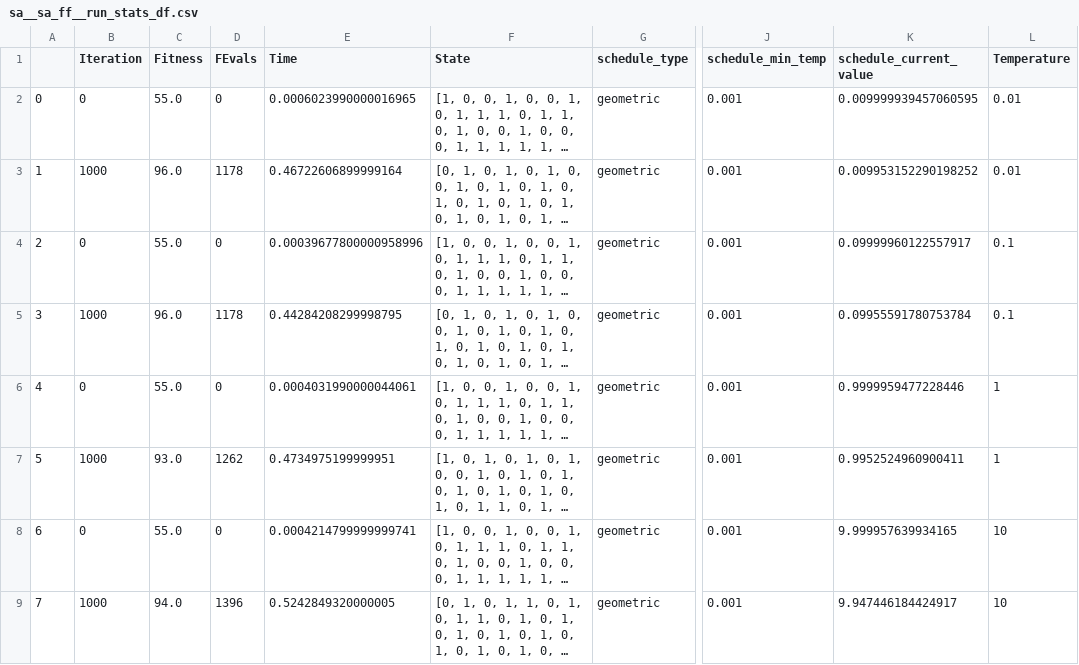
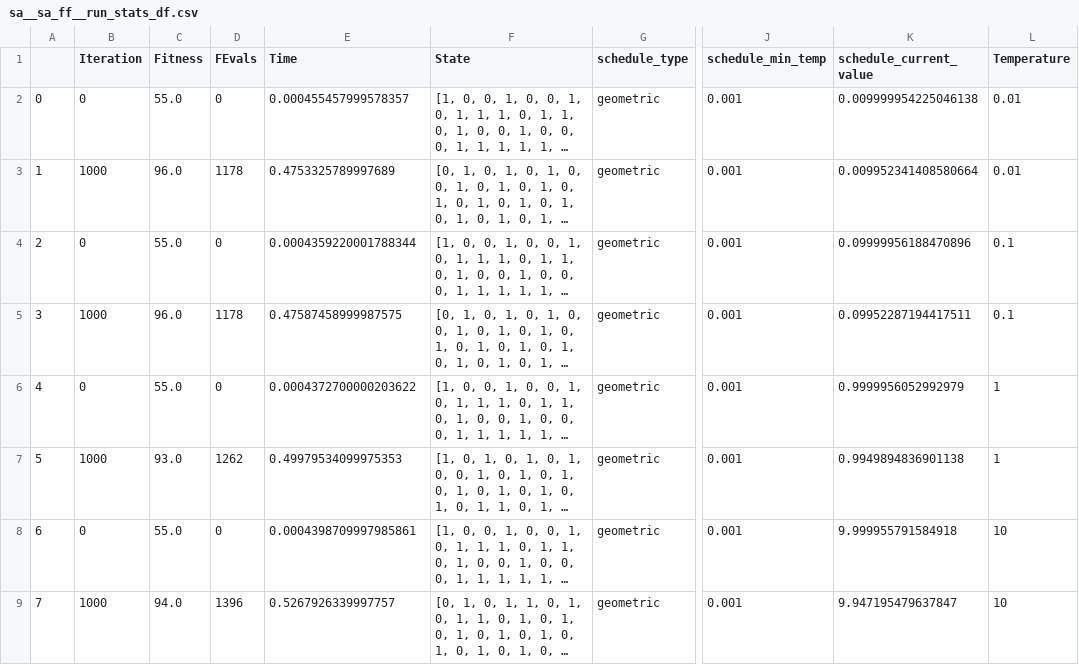
Before and after one commit to aishwaryaprabhat/CS7641-Machine-Learning, a CSV file: random_optimization/results/sa_ff/sa__sa_ff__run_stats_df.csv, drawn as a sheet; only a part is shown, gaps mark what is left out; long unchanged cells end in …; the diff names each change by its address in the sheet, - before the commit and + after, or states it on an @@ line.

```diff
--- a/random_optimization/results/sa_ff/sa__sa_ff__run_stats_df.csv
+++ b/random_optimization/results/sa_ff/sa__sa_ff__run_stats_df.csv
-E2 (Time): 0.0006023990000016965
+E2 (Time): 0.000455457999578357
-K2 (schedule_current_value): 0.009999939457060595
+K2 (schedule_current_value): 0.009999954225046138
-E3 (Time): 0.46722606899999164
+E3 (Time): 0.4753325789997689
-K3 (schedule_current_value): 0.009953152290198252
+K3 (schedule_current_value): 0.009952341408580664
-E4 (Time): 0.00039677800000958996
+E4 (Time): 0.0004359220001788344
-K4 (schedule_current_value): 0.09999960122557917
+K4 (schedule_current_value): 0.09999956188470896
-E5 (Time): 0.44284208299998795
+E5 (Time): 0.47587458999987575
-K5 (schedule_current_value): 0.09955591780753784
+K5 (schedule_current_value): 0.09952287194417511
-E6 (Time): 0.0004031990000044061
+E6 (Time): 0.0004372700000203622
-K6 (schedule_current_value): 0.9999959477228446
+K6 (schedule_current_value): 0.9999956052992979
-E7 (Time): 0.4734975199999951
+E7 (Time): 0.49979534099975353
-K7 (schedule_current_value): 0.9952524960900411
+K7 (schedule_current_value): 0.9949894836901138
-E8 (Time): 0.0004214799999999741
+E8 (Time): 0.0004398709997985861
-K8 (schedule_current_value): 9.999957639934165
+K8 (schedule_current_value): 9.999955791584918
-E9 (Time): 0.5242849320000005
+E9 (Time): 0.5267926339997757
-K9 (schedule_current_value): 9.947446184424917
+K9 (schedule_current_value): 9.947195479637847
```
Also changed, not shown: random_optimization/results/ga_ff/ga__ga_ff__curves_df.csv, random_optimization/results/ga_ff/ga__ga_ff__run_stats_df.csv, 10 other files.
